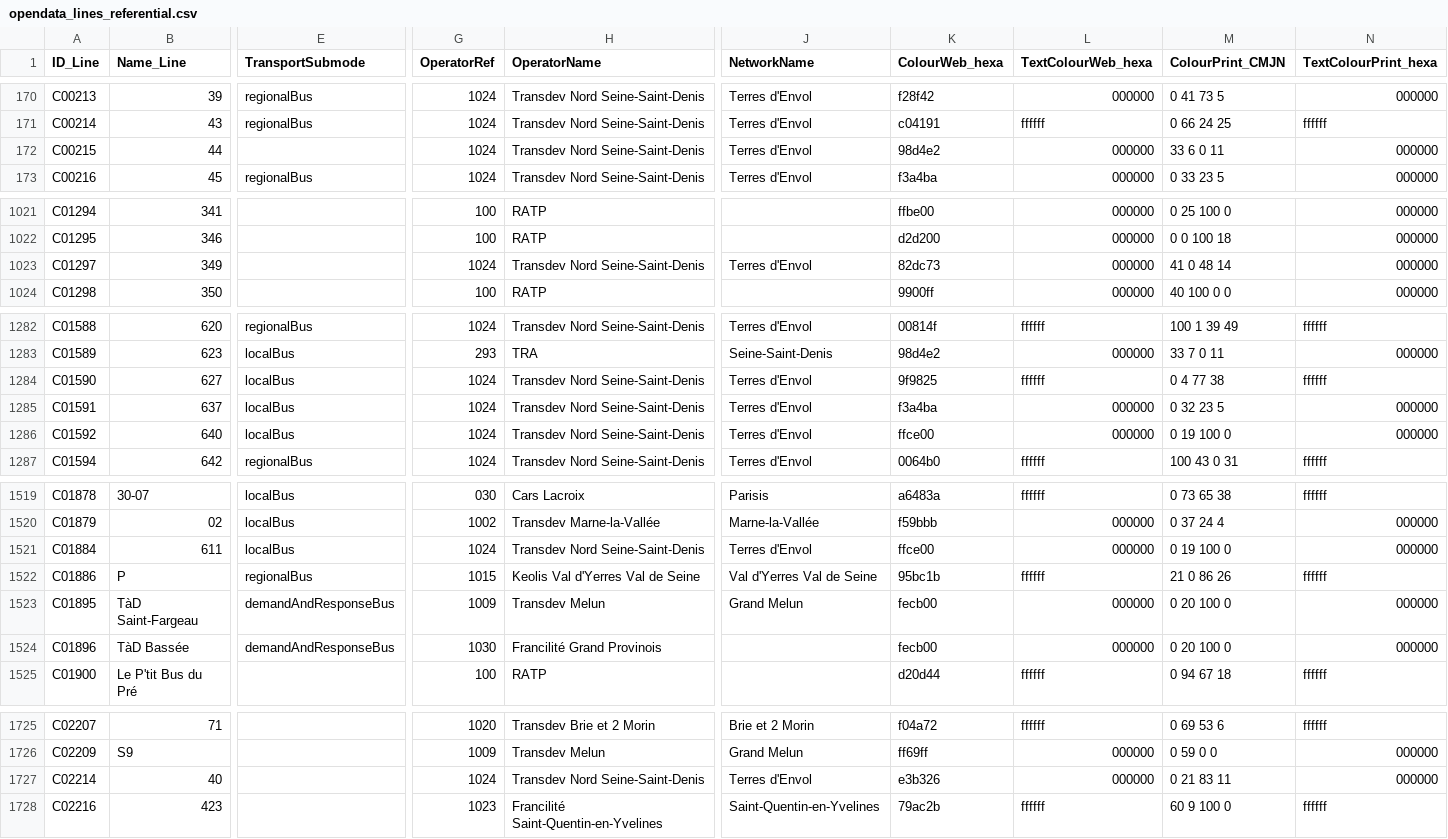
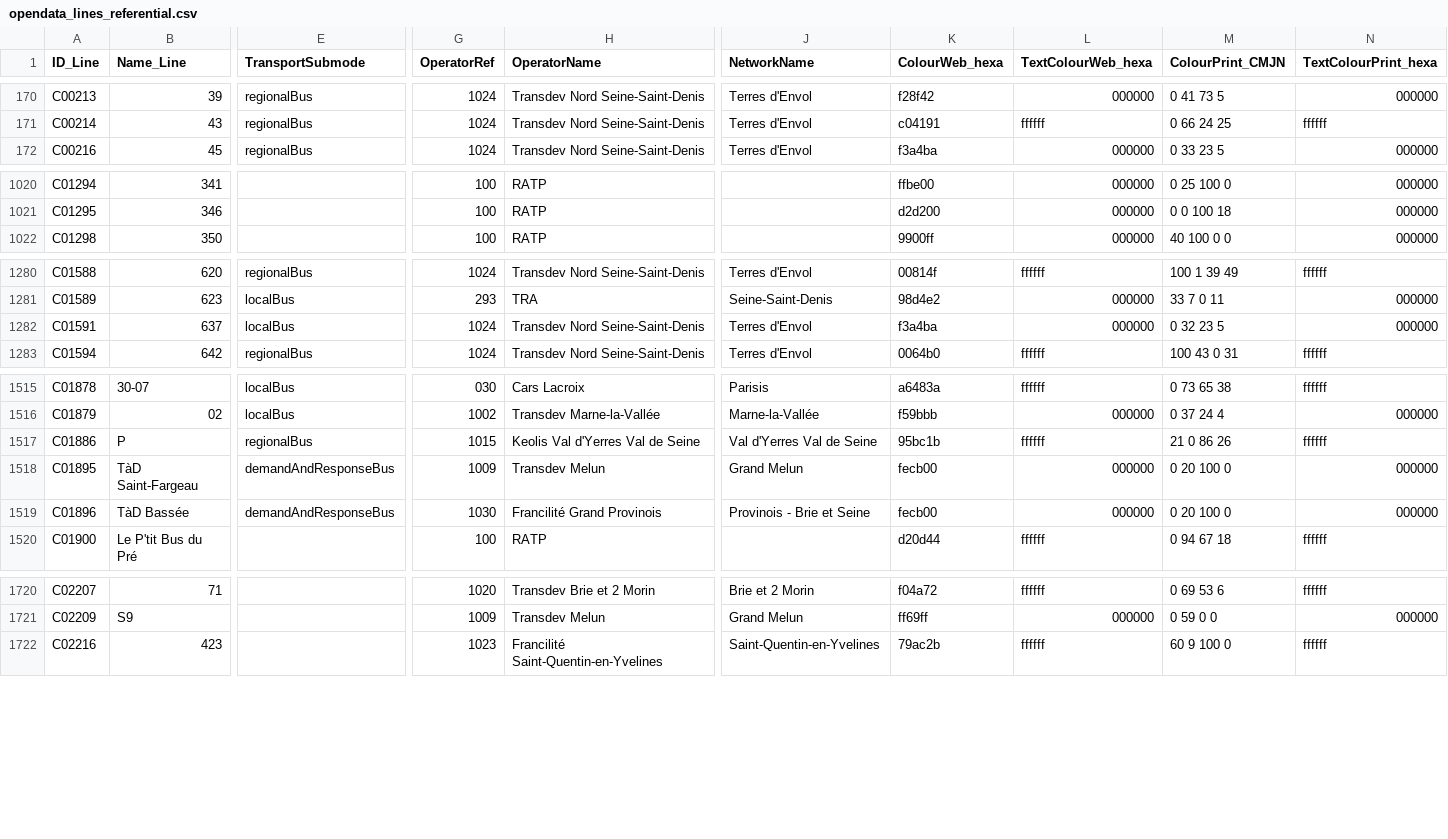
Before and after one commit to Jungle-Bus/ref-fr-STIF, a CSV file: data/opendata_lines_referential.csv, drawn as a sheet; only a part is shown, gaps mark what is left out; removed rows and columns are numbered as before the commit, all else as after; rows hold the shown columns only; the diff covers the shown part only; the diff names each change by its address in the sheet, - before the commit and + after, or states it on an @@ line.

```diff
--- a/data/opendata_lines_referential.csv
+++ b/data/opendata_lines_referential.csv
-row 172: C00215 | 44 |  | 1024 | Transdev Nord Seine-Saint-Denis | Terres d'Envol | 98d4e2 | 000000 | 33 6 0 11 | 000000
-row 1023: C01297 | 349 |  | 1024 | Transdev Nord Seine-Saint-Denis | Terres d'Envol | 82dc73 | 000000 | 41 0 48 14 | 000000
-row 1284: C01590 | 627 | localBus | 1024 | Transdev Nord Seine-Saint-Denis | Terres d'Envol | 9f9825 | ffffff | 0 4 77 38 | ffffff
-row 1286: C01592 | 640 | localBus | 1024 | Transdev Nord Seine-Saint-Denis | Terres d'Envol | ffce00 | 000000 | 0 19 100 0 | 000000
-row 1521: C01884 | 611 | localBus | 1024 | Transdev Nord Seine-Saint-Denis | Terres d'Envol | ffce00 | 000000 | 0 19 100 0 | 000000
-J1519 (NetworkName): (empty)
+J1519 (NetworkName): Provinois - Brie et Seine
-row 1727: C02214 | 40 |  | 1024 | Transdev Nord Seine-Saint-Denis | Terres d'Envol | e3b326 | 000000 | 0 21 83 11 | 000000
```
Also changed, not shown: 24 edited cells elsewhere in this file, data/idf_routes.csv, data/lignes.csv, 8 other files.
